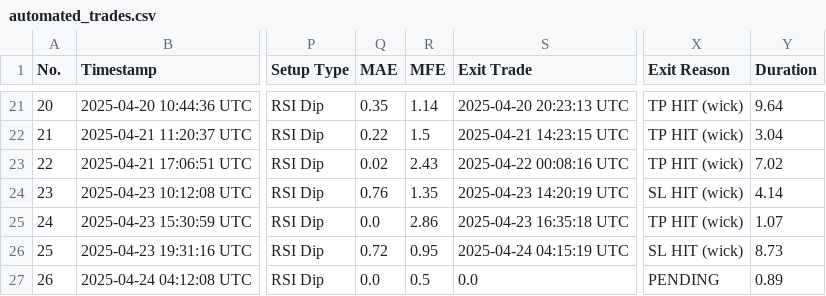
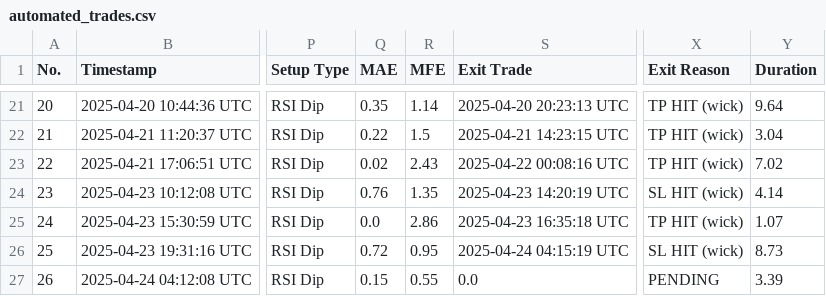
Before and after one commit to spirosrap/crypto-finance, a CSV file: automated_trades.csv, drawn as a sheet; only a part is shown, gaps mark what is left out; the diff names each change by its address in the sheet, - before the commit and + after, or states it on an @@ line.

Commit message:
update trade of logs

```diff
--- a/automated_trades.csv
+++ b/automated_trades.csv
-Q27 (MAE): 0.0
+Q27 (MAE): 0.15
-R27 (MFE): 0.5
+R27 (MFE): 0.55
-Y27 (Duration): 0.89
+Y27 (Duration): 3.39
```
